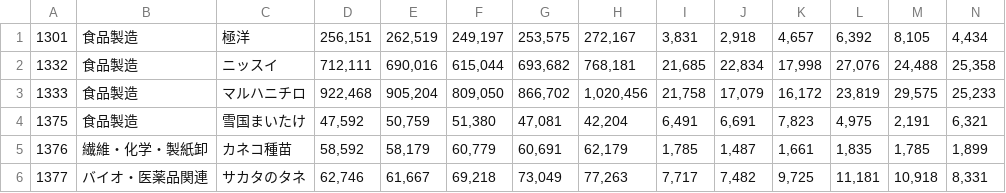
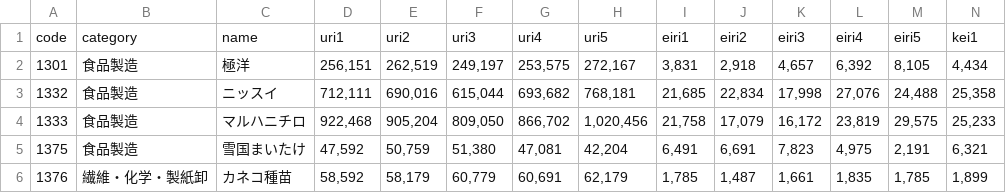
Before and after one commit to noknok06/python-stock-Earnings, a CSV file: result.csv, drawn as a sheet; only a part is shown; the shorter side is filled out with more unchanged rows; rows hold the shown columns only; the diff names each change by its address in the sheet, - before the commit and + after, or states it on an @@ line.

```diff
--- a/result.csv
+++ b/result.csv
+row 1: code | category | name | uri1 | uri2 | uri3 | uri4 | uri5 | eiri1 | eiri2 | eiri3 | eiri4 | eiri5 | kei1
```
Also changed, not shown: 5 other files.
